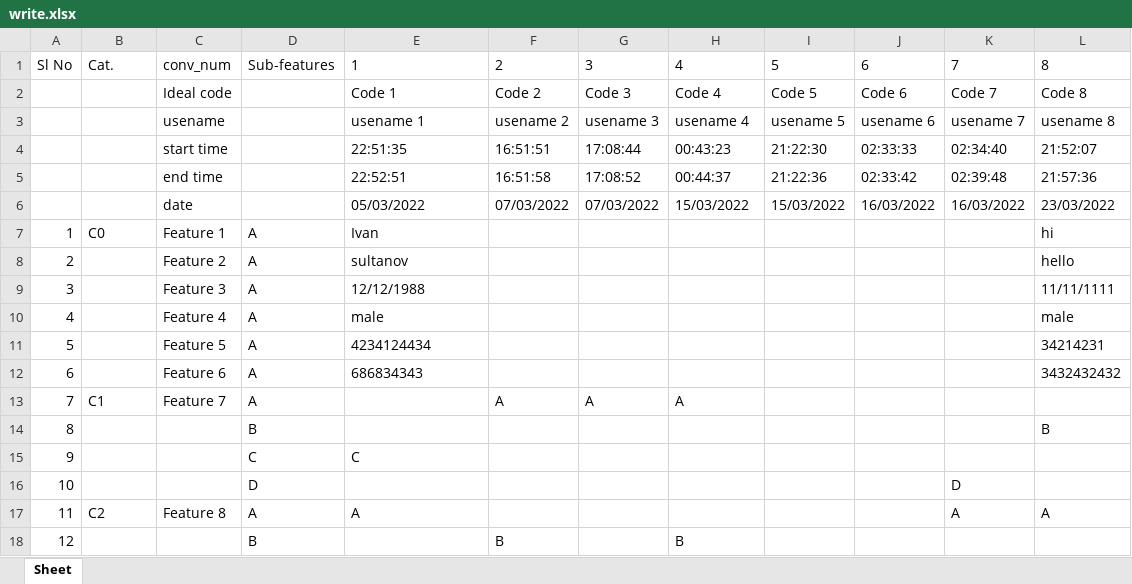
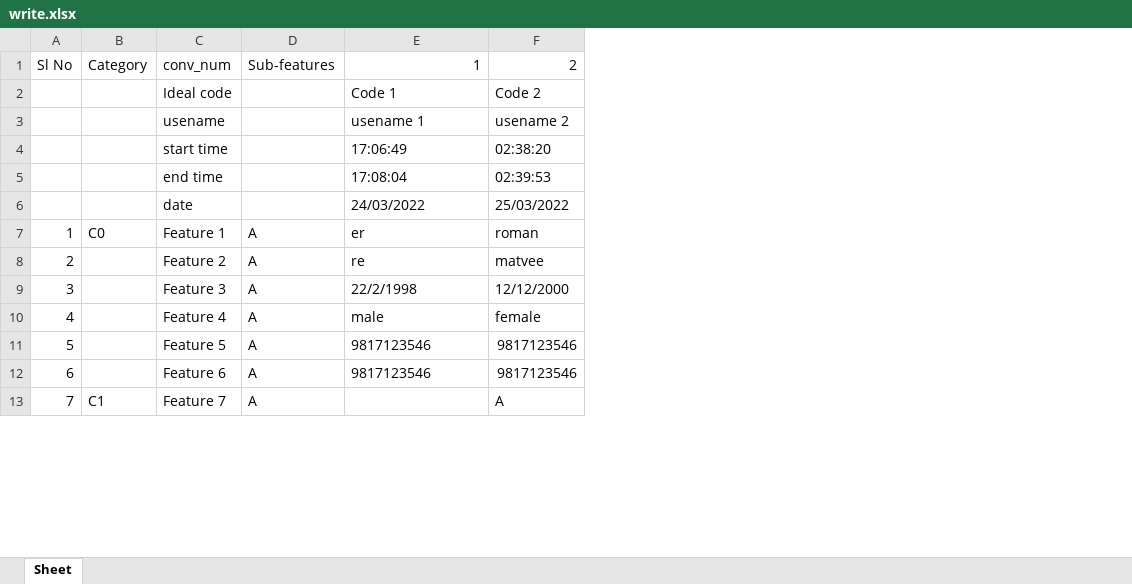
Before and after one commit to Nikolayvlada/Python-Chatbot-With-Science, an Excel workbook: excel/write.xlsx, sheet Sheet, drawn as a sheet; only a part is shown; values as stored, in another font and other column widths than the file's, no borders; removed rows and columns are numbered as before the commit, all else as after; the diff covers the shown part only; the diff names each change by its address in the sheet, - before the commit and + after, or states it on an @@ line.

```diff
--- a/excel/write.xlsx (sheet Sheet)
+++ b/excel/write.xlsx (sheet Sheet)
-column F, rows 1-3: 2 | Code 2 | usename 2; rows 6-13: 07/03/2022 |  |  |  |  |  |  | A
-column G, rows 1-3: 3 | Code 3 | usename 3; rows 6-13: 07/03/2022 |  |  |  |  |  |  | A
-column I, rows 1-3: 5 | Code 5 | usename 5; row 6: 15/03/2022
-column J, rows 1-3: 6 | Code 6 | usename 6; row 6: 16/03/2022
-column K, rows 1-3: 7 | Code 7 | usename 7; row 6: 16/03/2022
-column L, rows 1-3: 8 | Code 8 | usename 8; rows 6-12: 23/03/2022 | hi | hello | 11/11/1111 | male | 34214231 | 3432432432
-B1: Cat.
+B1: Category
-E1 alignment: left
+E1 alignment: right
-F1: 4
+F1: 2
-F2: Code 4
+F2: Code 2
-F3: usename 4
+F3: usename 2
-row 4:  |  | start time |  | 22:51:35 | 16:51:51 | 17:08:44 | 00:43:23 | 21:22:30 | 02:33:33 | 02:34:40 | 21:52:07
-row 5:  |  | end time |  | 22:52:51 | 16:51:58 | 17:08:52 | 00:44:37 | 21:22:36 | 02:33:42 | 02:39:48 | 21:57:36
+row 4:  |  | start time |  | 17:06:49 | 02:38:20
+row 5:  |  | end time |  | 17:08:04 | 02:39:53
-E6: 05/03/2022
+E6: 24/03/2022
-F6: 15/03/2022
+F6: 25/03/2022
-E7: Ivan
+E7: er
-F7: (empty)
+F7: roman
-E8: sultanov
+E8: re
-F8: (empty)
+F8: matvee
-E9: 12/12/1988
+E9: 22/2/1998
-F9: (empty)
+F9: 12/12/2000
-F10: (empty)
+F10: female
-E11: 4234124434
+E11: 9817123546
-F11:F12: (empty)
+F11:F12: 9817123546
-E12: 686834343
+E12: 9817123546
@@ row 14 moved to row 18: 12 @@
-row 15: 9 |  |  | C | C
-row 17: 11 | C2 | Feature 8 | A | A |  |  |  |  |  | A | A
@@ row 18 moved to row 35: 29 @@
```
Also changed, not shown: 33 added rows, 23 removed rows, 25 moved rows, 23 edited cells and row numbers in column A elsewhere in this sheet, 7 other files.
